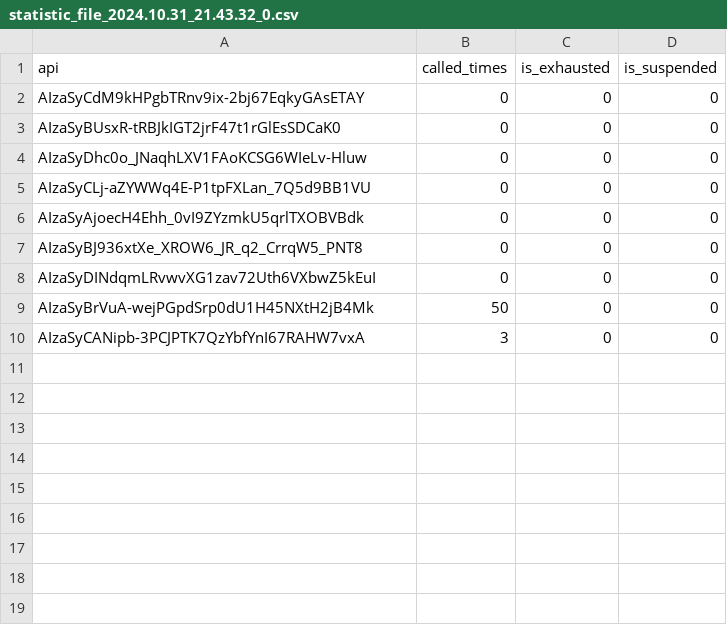
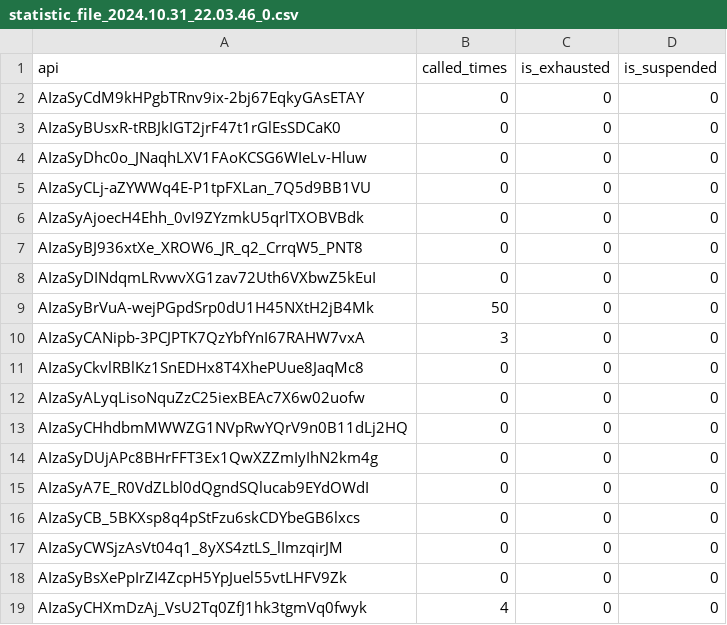
Before and after one commit to NguyenVanManh-AI/Knowledge_Advanced, a CSV file: knowledgeGraph/app/Module_Final/CallAPILibrary/logs/temp/statistic_file_2024.10.31_22.03.46_0.csv (was knowledgeGraph/app/Module_Final/CallAPILibrary/logs/temp/statistic_file_2024.10.31_21.43.32_0.csv), drawn as a sheet.

Commit message:
update data

```diff
--- a/knowledgeGraph/app/Module_Final/CallAPILibrary/logs/temp/statistic_file_2024.10.31_21.43.32_0.csv
+++ b/knowledgeGraph/app/Module_Final/CallAPILibrary/logs/temp/statistic_file_2024.10.31_22.03.46_0.csv
@@ -10 +10,10 @@ AIzaSyBrVuA-wejPGpdSrp0dU1H45NXtH2jB4Mk,50,0,0
 AIzaSyCANipb-3PCJPTK7QzYbfYnI67RAHW7vxA,3,0,0
+AIzaSyCkvlRBlKz1SnEDHx8T4XhePUue8JaqMc8,0,0,0
+AIzaSyALyqLisoNquZzC25iexBEAc7X6w02uofw,0,0,0
+AIzaSyCHhdbmMWWZG1NVpRwYQrV9n0B11dLj2HQ,0,0,0
+AIzaSyDUjAPc8BHrFFT3Ex1QwXZZmIyIhN2km4g,0,0,0
+AIzaSyA7E_R0VdZLbl0dQgndSQlucab9EYdOWdI,0,0,0
+AIzaSyCB_5BKXsp8q4pStFzu6skCDYbeGB6lxcs,0,0,0
+AIzaSyCWSjzAsVt04q1_8yXS4ztLS_lImzqirJM,0,0,0
+AIzaSyBsXePpIrZI4ZcpH5YpJuel55vtLHFV9Zk,0,0,0
+AIzaSyCHXmDzAj_VsU2Tq0ZfJ1hk3tgmVq0fwyk,4,0,0
```
Also changed, not shown: 7 other files.
